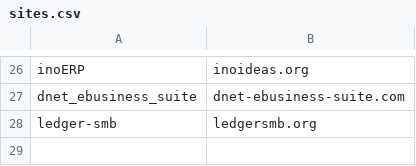
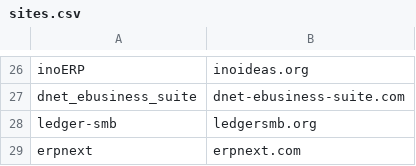
Before and after one commit to panwoyski/econometry-class, a CSV file: sites.csv, drawn as a sheet; only a part is shown, gaps mark what is left out; the diff names each change by its address in the sheet, - before the commit and + after, or states it on an @@ line.

```diff
--- a/sites.csv
+++ b/sites.csv
+row 29: erpnext | erpnext.com
```
Also changed, not shown: 3 other files.
